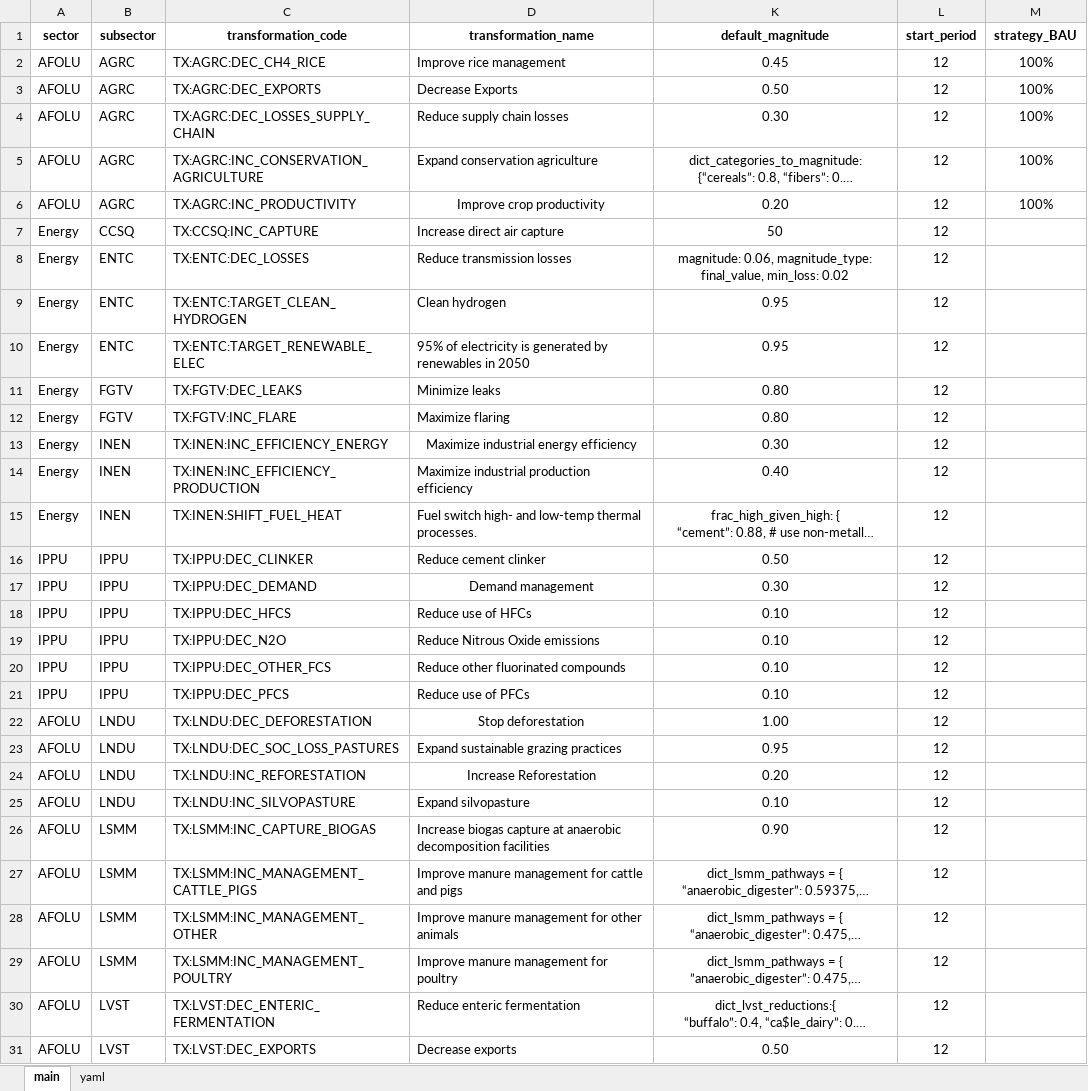
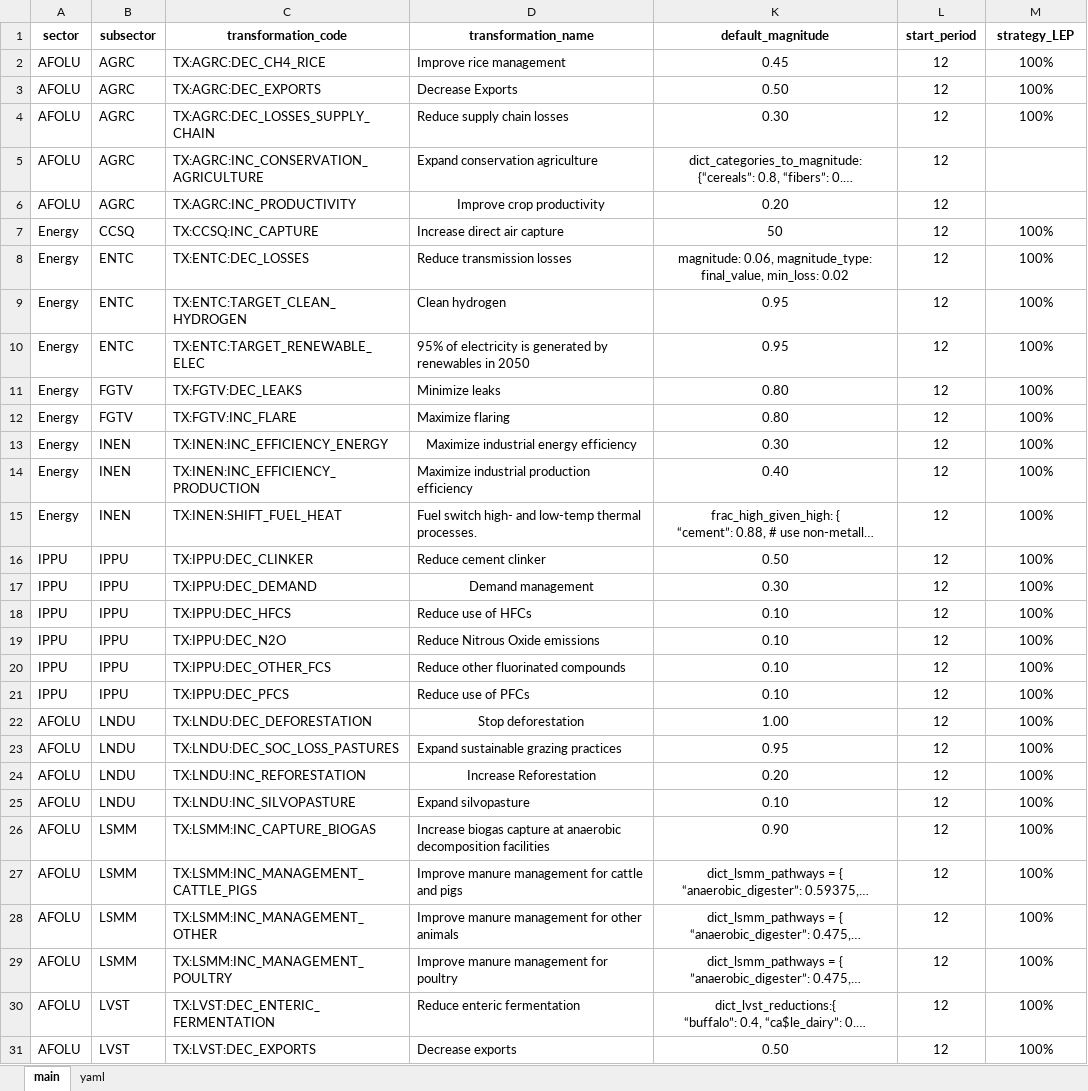
Before and after one commit to sisepuede-framework/ssp_libya, an Excel workbook: ssp_modeling/scenario_mapping/ssp_libya_transformation_cw.xlsx, sheet main, drawn as a sheet; only a part is shown; long unchanged cells end in …; values as stored, in another font and other column widths than the file's, no borders; conditional formats not drawn; the diff covers the shown part only; the diff names each change by its address in the sheet, - before the commit and + after, or states it on an @@ line.

Commit message:
update transformations for LEP strategy

```diff
--- a/ssp_modeling/scenario_mapping/ssp_libya_transformation_cw.xlsx (sheet main)
+++ b/ssp_modeling/scenario_mapping/ssp_libya_transformation_cw.xlsx (sheet main)
-M1: strategy_BAU
+M1: strategy_LEP
-M5:M6 (strategy_LEP): 100%
+M5:M6 (strategy_LEP): (empty)
-M7:M31 (strategy_LEP): (empty)
+M7:M31 (strategy_LEP): 100%
```
Also changed, not shown: 25 edited cells elsewhere in this sheet, 59 other files.
